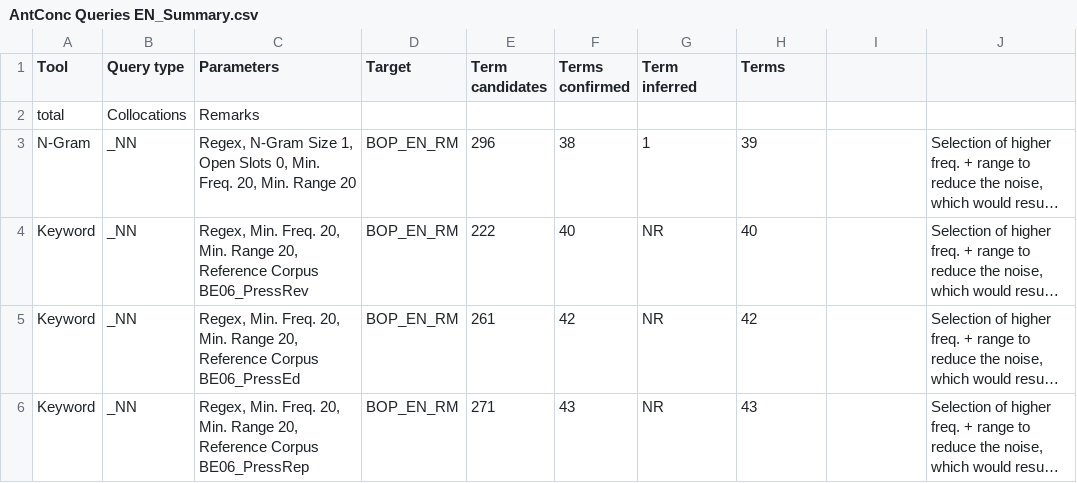
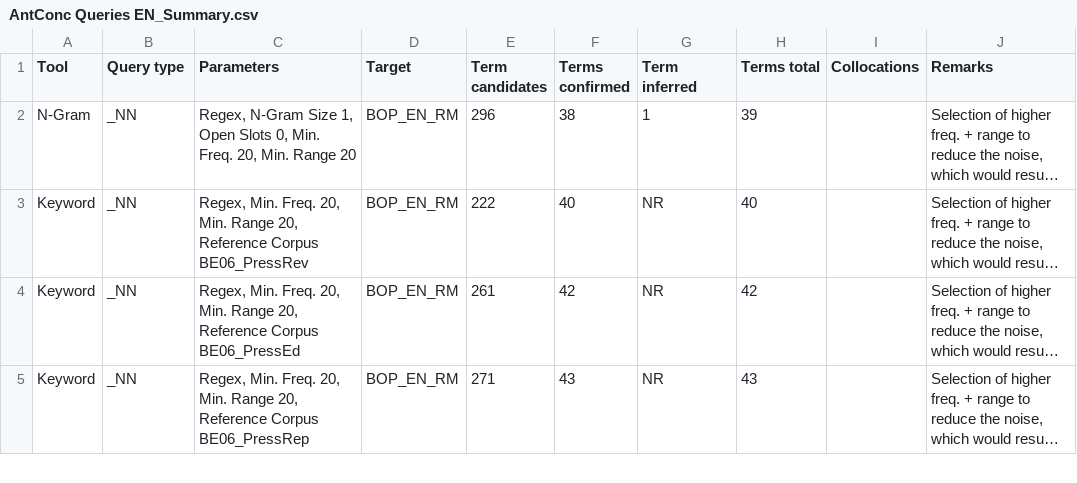
Before and after one commit to SCarsenty/Ontology-based-terminology-of-the-BOP, a CSV file: Corpus/Queries on English corpus/AntConc Queries EN_Summary.csv, drawn as a sheet; only a part is shown; long unchanged cells end in …; the diff names each change by its address in the sheet, - before the commit and + after, or states it on an @@ line.

Commit message:
Update AntConc Queries EN_Summary.csv

```diff
--- a/Corpus/Queries on English corpus/AntConc Queries EN_Summary.csv
+++ b/Corpus/Queries on English corpus/AntConc Queries EN_Summary.csv
-H1: Terms
+H1: Terms total
-I1: (empty)
+I1: Collocations
-J1: (empty)
+J1: Remarks
-row 2: total | Collocations | Remarks
```
